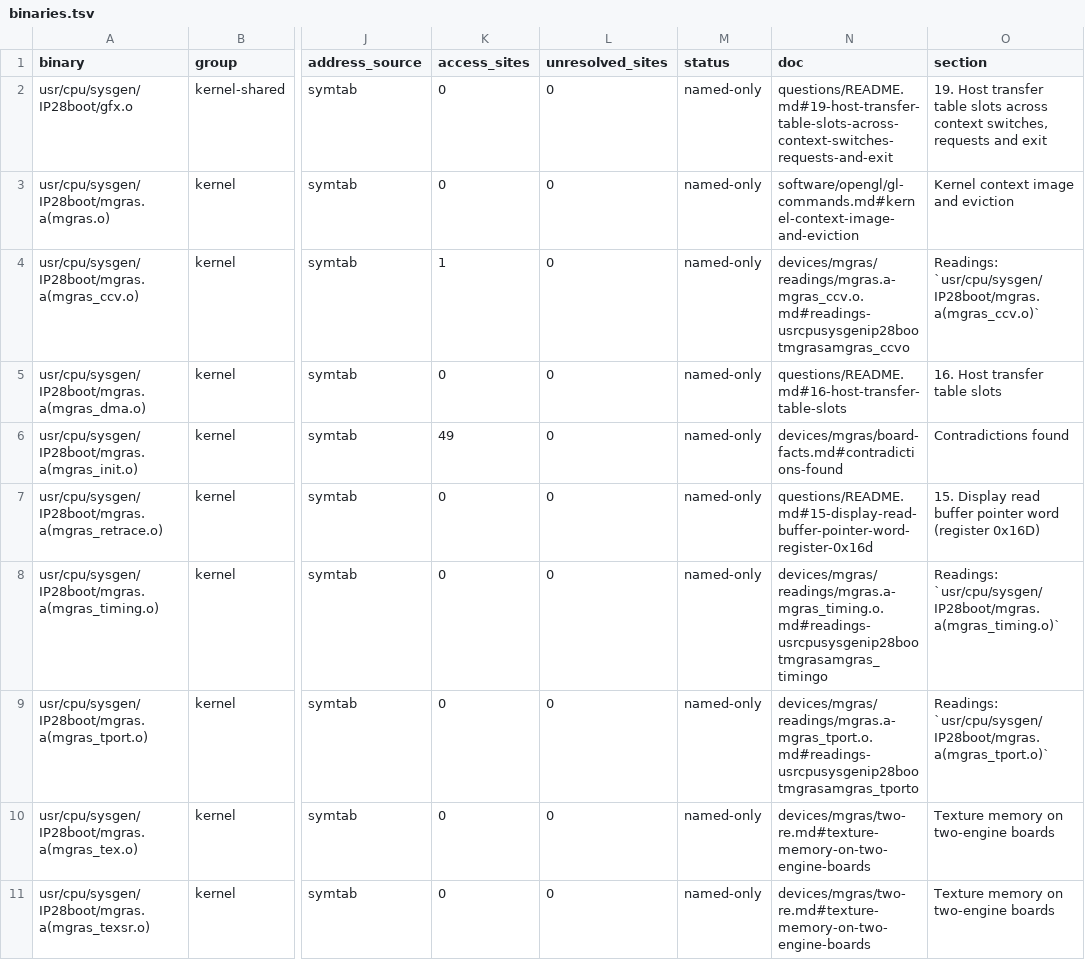
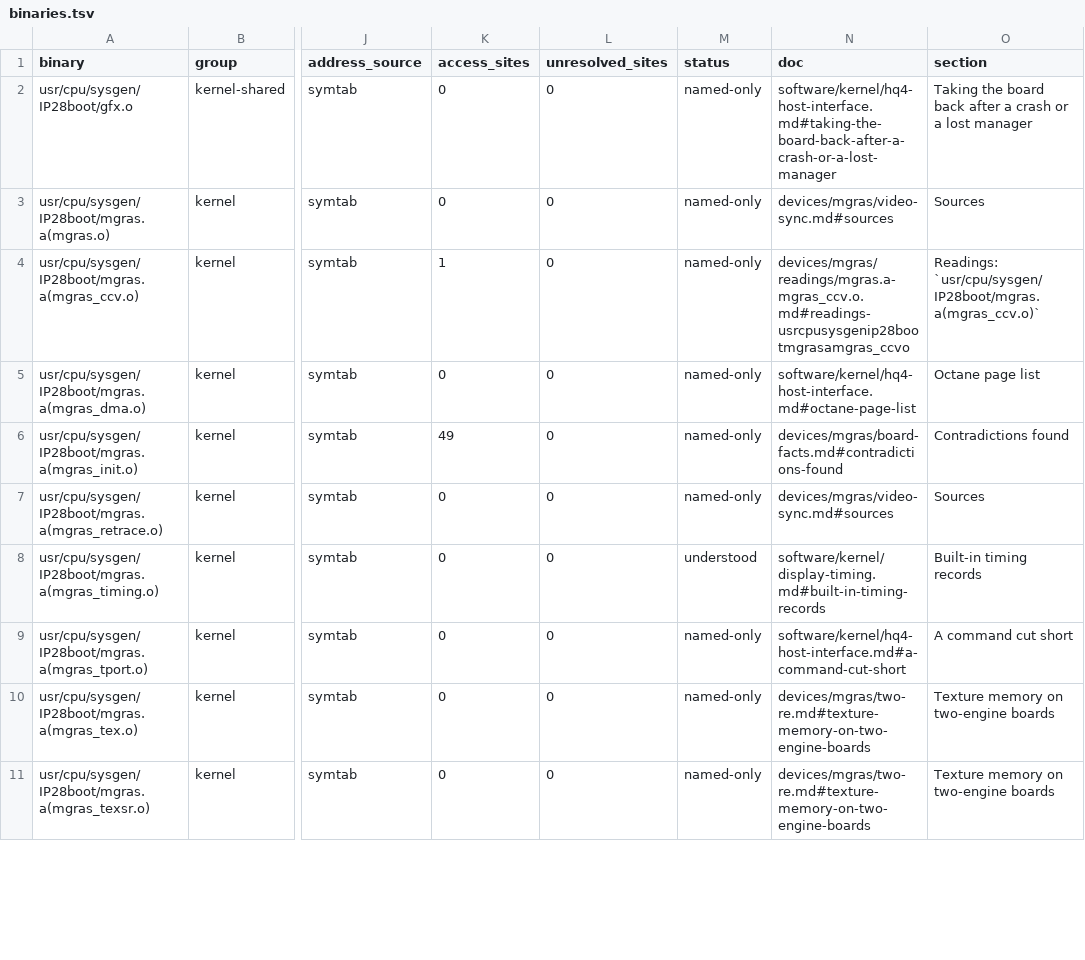
Before and after one commit to jamesbraid/gr4, a TSV file: generated/inventory/binaries.tsv, drawn as a sheet; only a part is shown, gaps mark what is left out; the diff covers the shown part only; the diff names each change by its address in the sheet, - before the commit and + after, or states it on an @@ line.

Commit message:
retools: bump to 63a51668 for the microcode name-credit fix
retools 63a51668 (tools/inventory: credit microcode symbols only from
their own binary) is the new pin. The inventory was regenerated with it.
No microcode table exists in this repo, so the fix does not touch any
row directly.

Count change (summary.tsv): binaries understood goes from 0 to 2 (the
mgras.a(mgras_timing.o) member and usr/lib/X11/dyDDX/glx.so), and
binaries named-only goes from 31 to 29. ioctls understood-with-open
goes from 13 to 12. functions and mmio change only which doc page a
named-only row points at, with no count change. COVERAGE.md is unchanged.

The regeneration did not run with the old pin for comparison, so the
understood change is not separated from doc pages edited since the last
run. The new understood rows cite pages under devices/mgras and
software/kernel.

```diff
--- a/generated/inventory/binaries.tsv
+++ b/generated/inventory/binaries.tsv
-N2 (doc): questions/README.md#19-host-transfer-table-slots-across-context-switches-requests-and-exit
+N2 (doc): software/kernel/hq4-host-interface.md#taking-the-board-back-after-a-crash-or-a-lost-manager
-O2 (section): 19. Host transfer table slots across context switches, requests and exit
+O2 (section): Taking the board back after a crash or a lost manager
-N3 (doc): software/opengl/gl-commands.md#kernel-context-image-and-eviction
+N3 (doc): devices/mgras/video-sync.md#sources
-O3 (section): Kernel context image and eviction
+O3 (section): Sources
-N5 (doc): questions/README.md#16-host-transfer-table-slots
+N5 (doc): software/kernel/hq4-host-interface.md#octane-page-list
-O5 (section): 16. Host transfer table slots
+O5 (section): Octane page list
-N7 (doc): questions/README.md#15-display-read-buffer-pointer-word-register-0x16d
+N7 (doc): devices/mgras/video-sync.md#sources
-O7 (section): 15. Display read buffer pointer word (register 0x16D)
+O7 (section): Sources
-M8 (status): named-only
+M8 (status): understood
-N8 (doc): devices/mgras/readings/mgras.a-mgras_timing.o.md#readings-usrcpusysgenip28bootmgrasamgras_timingo
+N8 (doc): software/kernel/display-timing.md#built-in-timing-records
-O8 (section): Readings: `usr/cpu/sysgen/IP28boot/mgras.a(mgras_timing.o)`
+O8 (section): Built-in timing records
-N9 (doc): devices/mgras/readings/mgras.a-mgras_tport.o.md#readings-usrcpusysgenip28bootmgrasamgras_tporto
+N9 (doc): software/kernel/hq4-host-interface.md#a-command-cut-short
-O9 (section): Readings: `usr/cpu/sysgen/IP28boot/mgras.a(mgras_tport.o)`
+O9 (section): A command cut short
```
Also changed, not shown: 19 edited cells elsewhere in this file, generated/inventory/mmio.tsv, generated/inventory/summary.tsv, 1 other file.
